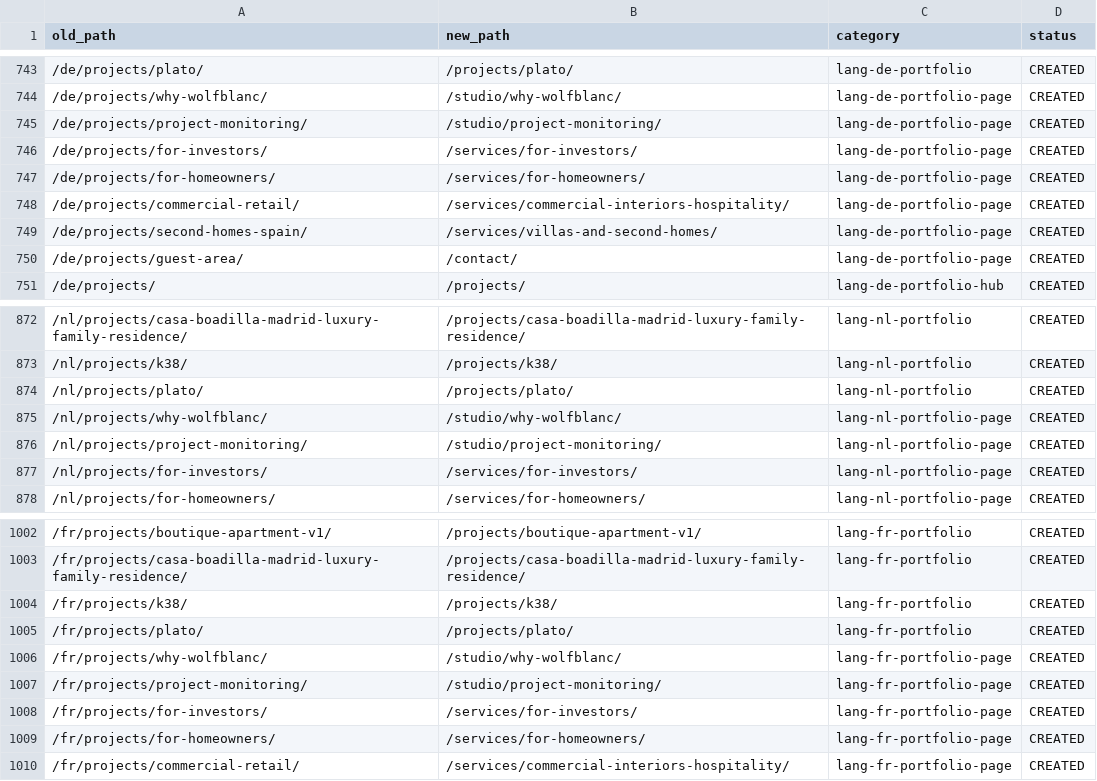
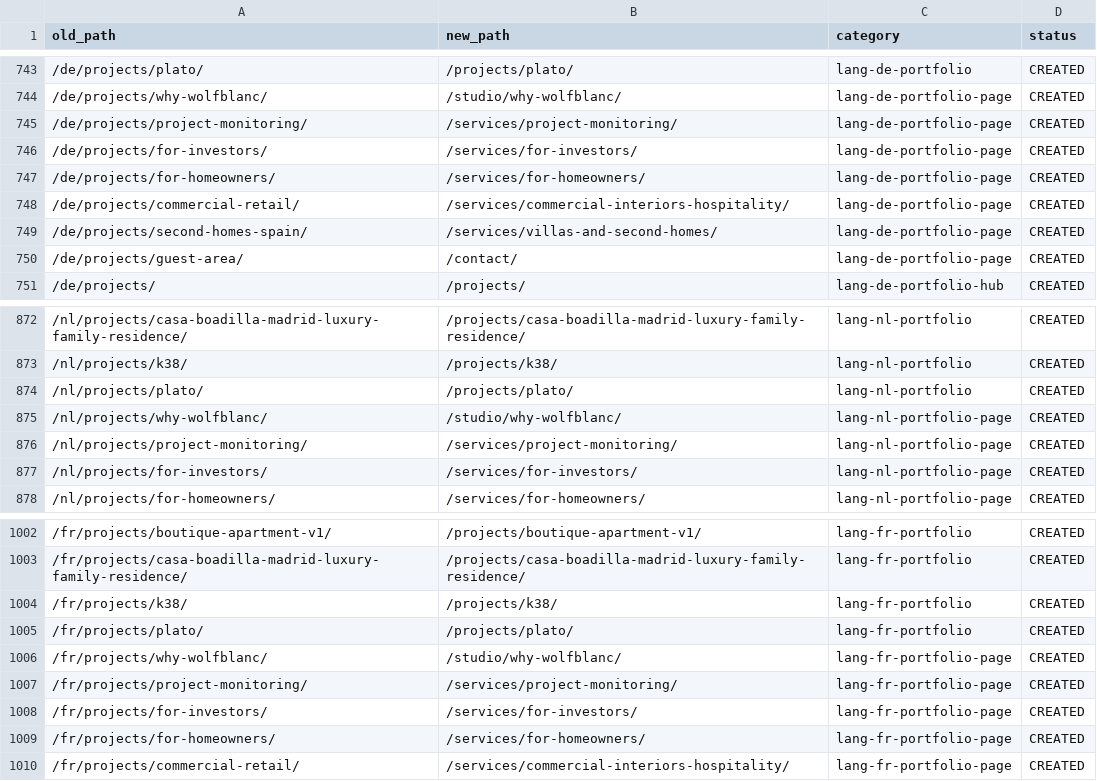
Before and after one commit to HELLOBOSA/WOLF-COM, a CSV file: redirect-map.csv, drawn as a sheet; only a part is shown, gaps mark what is left out; the diff covers the shown part only.

Commit message:
Strengthen commercial and project monitoring services

```diff
--- a/redirect-map.csv
+++ b/redirect-map.csv
@@ -744,3 +744,3 @@ old_path,new_path,category,status
 /de/projects/why-wolfblanc/,/studio/why-wolfblanc/,lang-de-portfolio-page,CREATED
-/de/projects/project-monitoring/,/studio/project-monitoring/,lang-de-portfolio-page,CREATED
+/de/projects/project-monitoring/,/services/project-monitoring/,lang-de-portfolio-page,CREATED
 /de/projects/for-investors/,/services/for-investors/,lang-de-portfolio-page,CREATED
@@ -875,3 +875,3 @@ old_path,new_path,category,status
 /nl/projects/why-wolfblanc/,/studio/why-wolfblanc/,lang-nl-portfolio-page,CREATED
-/nl/projects/project-monitoring/,/studio/project-monitoring/,lang-nl-portfolio-page,CREATED
+/nl/projects/project-monitoring/,/services/project-monitoring/,lang-nl-portfolio-page,CREATED
 /nl/projects/for-investors/,/services/for-investors/,lang-nl-portfolio-page,CREATED
@@ -1006,3 +1006,3 @@ old_path,new_path,category,status
 /fr/projects/why-wolfblanc/,/studio/why-wolfblanc/,lang-fr-portfolio-page,CREATED
-/fr/projects/project-monitoring/,/studio/project-monitoring/,lang-fr-portfolio-page,CREATED
+/fr/projects/project-monitoring/,/services/project-monitoring/,lang-fr-portfolio-page,CREATED
 /fr/projects/for-investors/,/services/for-investors/,lang-fr-portfolio-page,CREATED
```
Also changed, not shown: 5 edited cells elsewhere in this file, 18 other files.
